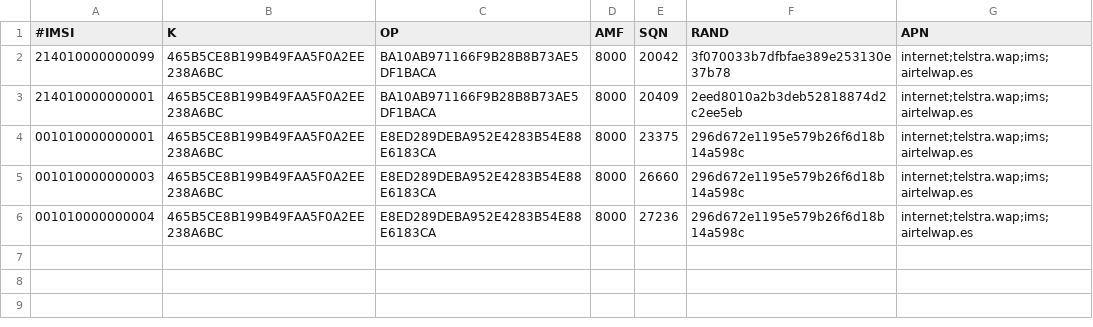
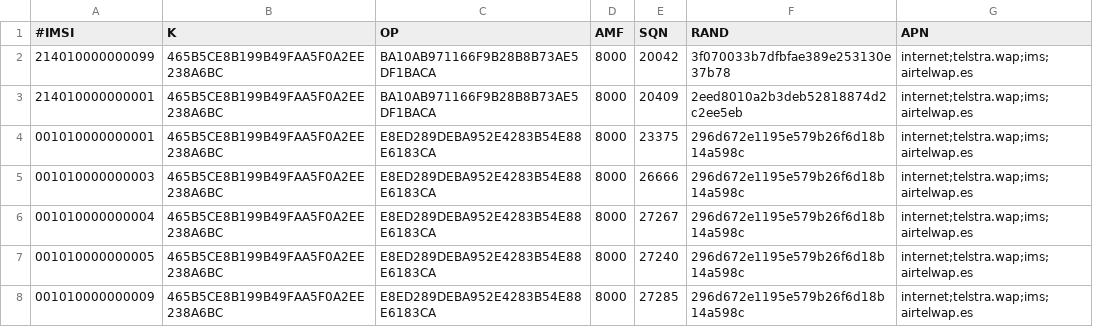
Before and after one commit to nickvsnetworking/pyhss, a CSV file: subscribers.csv, drawn as a sheet.

```diff
--- a/subscribers.csv
+++ b/subscribers.csv
@@ -4,3 +4,5 @@
 001010000000001,465B5CE8B199B49FAA5F0A2EE238A6BC,E8ED289DEBA952E4283B54E88E6183CA,8000,23375,296d672e1195e579b26f6d18b14a598c,internet;telstra.wap;ims;airtelwap.es
-001010000000003,465B5CE8B199B49FAA5F0A2EE238A6BC,E8ED289DEBA952E4283B54E88E6183CA,8000,26660,296d672e1195e579b26f6d18b14a598c,internet;telstra.wap;ims;airtelwap.es
-001010000000004,465B5CE8B199B49FAA5F0A2EE238A6BC,E8ED289DEBA952E4283B54E88E6183CA,8000,27236,296d672e1195e579b26f6d18b14a598c,internet;telstra.wap;ims;airtelwap.es
+001010000000003,465B5CE8B199B49FAA5F0A2EE238A6BC,E8ED289DEBA952E4283B54E88E6183CA,8000,26666,296d672e1195e579b26f6d18b14a598c,internet;telstra.wap;ims;airtelwap.es
+001010000000004,465B5CE8B199B49FAA5F0A2EE238A6BC,E8ED289DEBA952E4283B54E88E6183CA,8000,27267,296d672e1195e579b26f6d18b14a598c,internet;telstra.wap;ims;airtelwap.es
+001010000000005,465B5CE8B199B49FAA5F0A2EE238A6BC,E8ED289DEBA952E4283B54E88E6183CA,8000,27240,296d672e1195e579b26f6d18b14a598c,internet;telstra.wap;ims;airtelwap.es
+001010000000009,465B5CE8B199B49FAA5F0A2EE238A6BC,E8ED289DEBA952E4283B54E88E6183CA,8000,27285,296d672e1195e579b26f6d18b14a598c,internet;telstra.wap;ims;airtelwap.es
```
Also changed, not shown: 3 other files.
